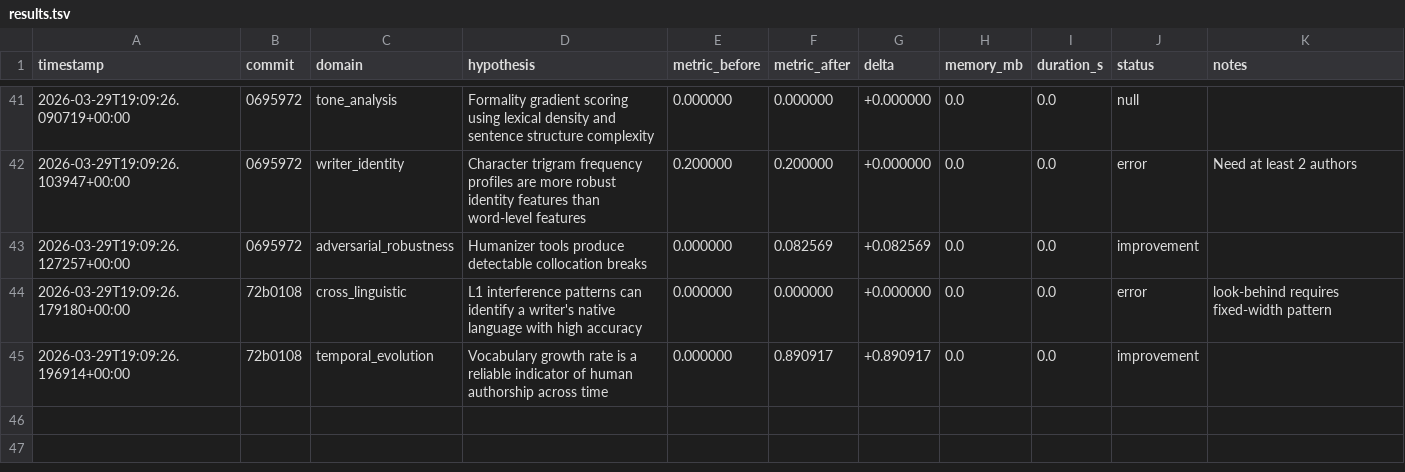
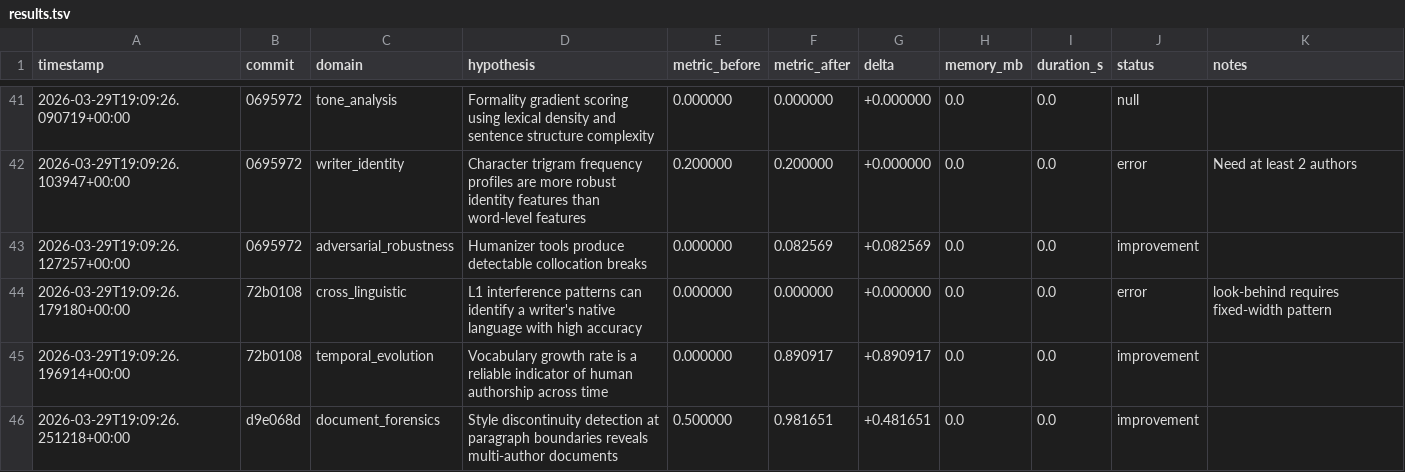
Before and after one commit to adedayoagarau/provenance, a TSV file: autoresearch/results/results.tsv, drawn as a sheet; only a part is shown, gaps mark what is left out; the diff names each change by its address in the sheet, - before the commit and + after, or states it on an @@ line.

Commit message:
autoresearch(document_forensics): improvement [doc-001] delta=+0.4817

```diff
--- a/autoresearch/results/results.tsv
+++ b/autoresearch/results/results.tsv
+row 46: 2026-03-29T19:09:26.251218+00:00 | d9e068d | document_forensics | Style discontinuity detection at paragraph boundaries reveals multi-author documents | 0.500000 | 0.981651 | +0.481651 | 0.0 | 0.0 | improvement
```
